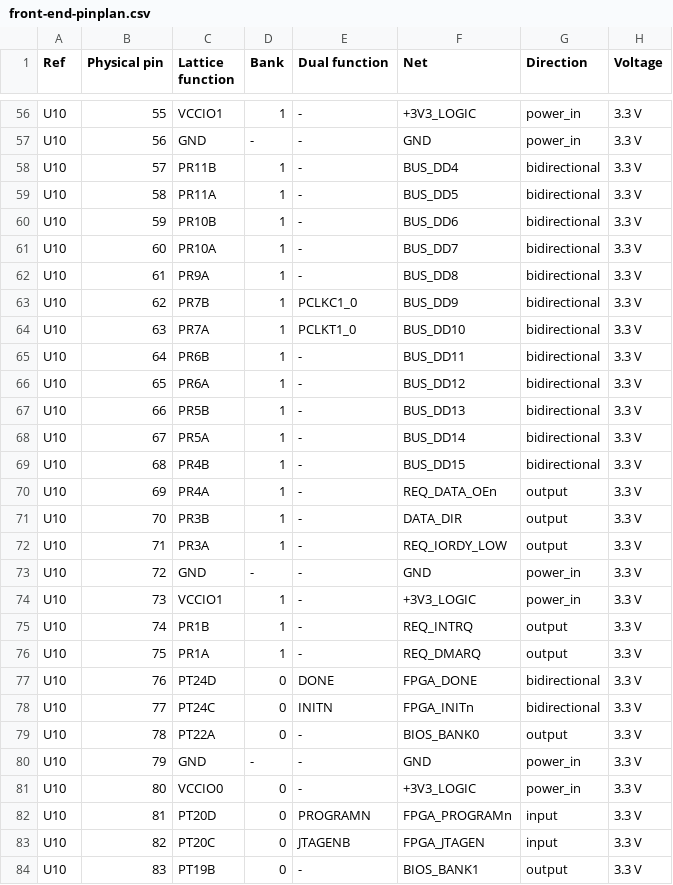
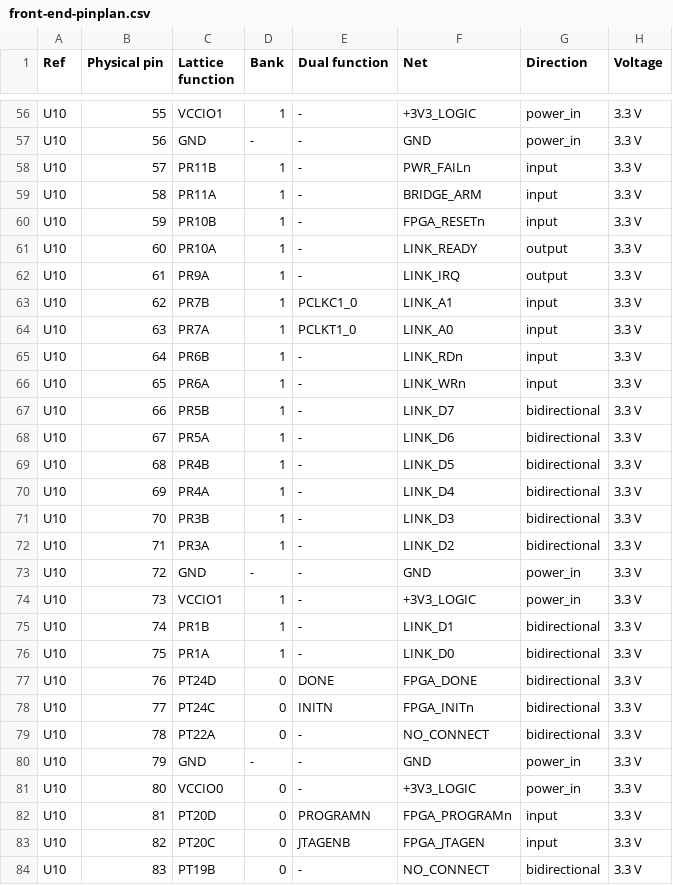
Before and after one commit to TPMJB/K-UI-NeXT, a CSV file: hardware/g1-sd-wifi/design/front-end-pinplan.csv, drawn as a sheet; only a part is shown, gaps mark what is left out; the diff covers the shown part only.

```diff
--- a/hardware/g1-sd-wifi/design/front-end-pinplan.csv
+++ b/hardware/g1-sd-wifi/design/front-end-pinplan.csv
@@ -57,24 +57,24 @@ U10,55,VCCIO1,1,-,+3V3_LOGIC,power_in,3.3 V
 U10,56,GND,-,-,GND,power_in,3.3 V
-U10,57,PR11B,1,-,BUS_DD4,bidirectional,3.3 V
-U10,58,PR11A,1,-,BUS_DD5,bidirectional,3.3 V
-U10,59,PR10B,1,-,BUS_DD6,bidirectional,3.3 V
-U10,60,PR10A,1,-,BUS_DD7,bidirectional,3.3 V
-U10,61,PR9A,1,-,BUS_DD8,bidirectional,3.3 V
-U10,62,PR7B,1,PCLKC1_0,BUS_DD9,bidirectional,3.3 V
-U10,63,PR7A,1,PCLKT1_0,BUS_DD10,bidirectional,3.3 V
-U10,64,PR6B,1,-,BUS_DD11,bidirectional,3.3 V
-U10,65,PR6A,1,-,BUS_DD12,bidirectional,3.3 V
-U10,66,PR5B,1,-,BUS_DD13,bidirectional,3.3 V
-U10,67,PR5A,1,-,BUS_DD14,bidirectional,3.3 V
-U10,68,PR4B,1,-,BUS_DD15,bidirectional,3.3 V
-U10,69,PR4A,1,-,REQ_DATA_OEn,output,3.3 V
-U10,70,PR3B,1,-,DATA_DIR,output,3.3 V
-U10,71,PR3A,1,-,REQ_IORDY_LOW,output,3.3 V
+U10,57,PR11B,1,-,PWR_FAILn,input,3.3 V
+U10,58,PR11A,1,-,BRIDGE_ARM,input,3.3 V
+U10,59,PR10B,1,-,FPGA_RESETn,input,3.3 V
+U10,60,PR10A,1,-,LINK_READY,output,3.3 V
+U10,61,PR9A,1,-,LINK_IRQ,output,3.3 V
+U10,62,PR7B,1,PCLKC1_0,LINK_A1,input,3.3 V
+U10,63,PR7A,1,PCLKT1_0,LINK_A0,input,3.3 V
+U10,64,PR6B,1,-,LINK_RDn,input,3.3 V
+U10,65,PR6A,1,-,LINK_WRn,input,3.3 V
+U10,66,PR5B,1,-,LINK_D7,bidirectional,3.3 V
+U10,67,PR5A,1,-,LINK_D6,bidirectional,3.3 V
+U10,68,PR4B,1,-,LINK_D5,bidirectional,3.3 V
+U10,69,PR4A,1,-,LINK_D4,bidirectional,3.3 V
+U10,70,PR3B,1,-,LINK_D3,bidirectional,3.3 V
+U10,71,PR3A,1,-,LINK_D2,bidirectional,3.3 V
 U10,72,GND,-,-,GND,power_in,3.3 V
 U10,73,VCCIO1,1,-,+3V3_LOGIC,power_in,3.3 V
-U10,74,PR1B,1,-,REQ_INTRQ,output,3.3 V
-U10,75,PR1A,1,-,REQ_DMARQ,output,3.3 V
+U10,74,PR1B,1,-,LINK_D1,bidirectional,3.3 V
+U10,75,PR1A,1,-,LINK_D0,bidirectional,3.3 V
 U10,76,PT24D,0,DONE,FPGA_DONE,bidirectional,3.3 V
 U10,77,PT24C,0,INITN,FPGA_INITn,bidirectional,3.3 V
-U10,78,PT22A,0,-,BIOS_BANK0,output,3.3 V
+U10,78,PT22A,0,-,NO_CONNECT,bidirectional,3.3 V
 U10,79,GND,-,-,GND,power_in,3.3 V
@@ -83,2 +83,2 @@ U10,81,PT20D,0,PROGRAMN,FPGA_PROGRAMn,input,3.3 V
 U10,82,PT20C,0,JTAGENB,FPGA_JTAGEN,input,3.3 V
-U10,83,PT19B,0,-,BIOS_BANK1,output,3.3 V
+U10,83,PT19B,0,-,NO_CONNECT,bidirectional,3.3 V
```
Also changed, not shown: 72 edited cells elsewhere in this file, 24 other files.
